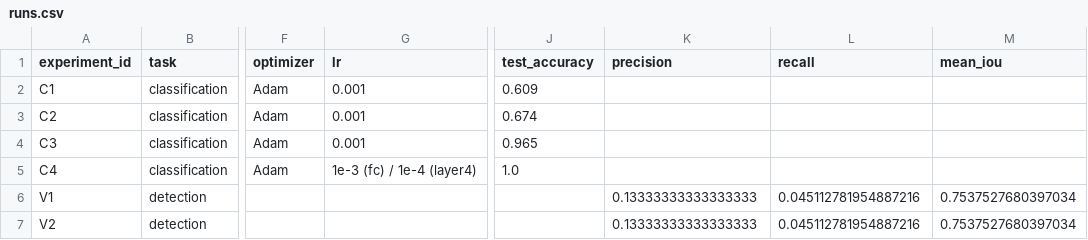
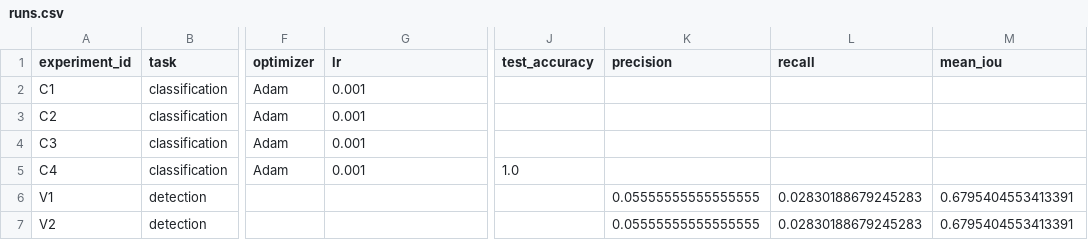
Before and after one commit to prokirova/aie_course, a CSV file: homeworks/HW10-11/artifacts/runs.csv, drawn as a sheet; only a part is shown, gaps mark what is left out; the diff names each change by its address in the sheet, - before the commit and + after, or states it on an @@ line.

Commit message:
Add files via upload

```diff
--- a/homeworks/HW10-11/artifacts/runs.csv
+++ b/homeworks/HW10-11/artifacts/runs.csv
-J2 (test_accuracy): 0.609
+J2 (test_accuracy): (empty)
-J3 (test_accuracy): 0.674
+J3 (test_accuracy): (empty)
-J4 (test_accuracy): 0.965
+J4 (test_accuracy): (empty)
-G5 (lr): 1e-3 (fc) / 1e-4 (layer4)
+G5 (lr): 0.001
-K6:K7 (precision): 0.13333333333333333
+K6:K7 (precision): 0.05555555555555555
-L6:L7 (recall): 0.045112781954887216
+L6:L7 (recall): 0.02830188679245283
-M6:M7 (mean_iou): 0.7537527680397034
+M6:M7 (mean_iou): 0.6795404553413391
```
